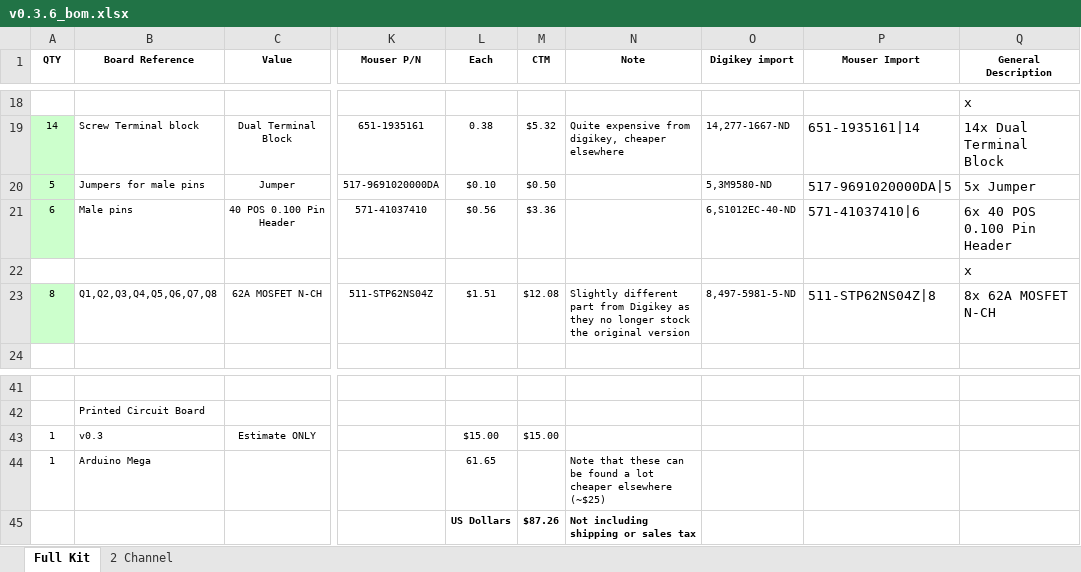
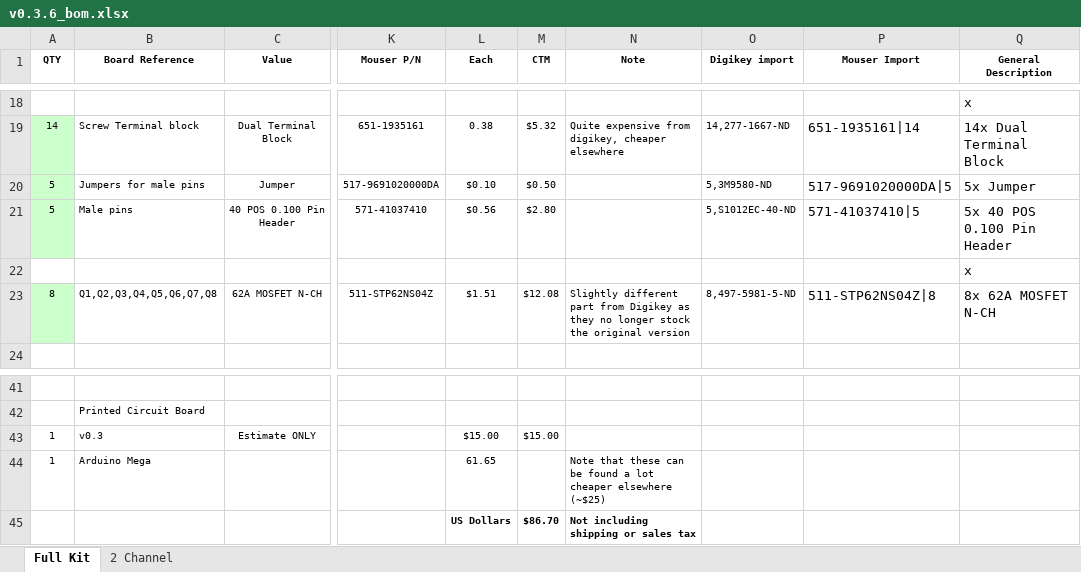
Before and after one commit to speeduino/speeduino, an Excel workbook: reference/hardware/v0.3/BOMs/v0.3.6_bom.xlsx, sheet Full Kit, drawn as a sheet; only a part is shown, gaps mark what is left out; values as stored, in another font and other column widths than the file's, no borders; the diff names each change by its address in the sheet, - before the commit and + after, or states it on an @@ line.

Commit message:
Minor tweaks to v0.3.6 BOM

```diff
--- a/reference/hardware/v0.3/BOMs/v0.3.6_bom.xlsx (sheet Full Kit)
+++ b/reference/hardware/v0.3/BOMs/v0.3.6_bom.xlsx (sheet Full Kit)
-A21 (QTY): 6
+A21 (QTY): 5
-M21 (CTM): $3.36
+M21 (CTM): $2.80
-O21 (Digikey import): 6,S1012EC-40-ND
+O21 (Digikey import): 5,S1012EC-40-ND
-P21 (Mouser Import): 571-41037410|6
+P21 (Mouser Import): 571-41037410|5
-Q21 (General Description): 6x 40 POS 0.100 Pin Header
+Q21 (General Description): 5x 40 POS 0.100 Pin Header
-M45 (CTM): $87.26
+M45 (CTM): $86.70
```
